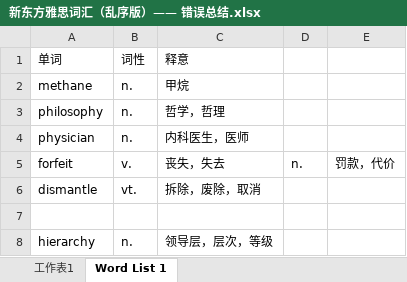
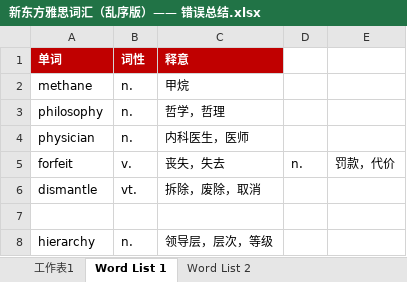
Before and after one commit to lunaShine/IELTS, an Excel workbook: 新东方雅思词汇（乱序版）—— 错误总结.xlsx, sheet Word List 1, drawn as a sheet; values as stored, in another font and other column widths than the file's, no borders; the diff names each change by its address in the sheet, - before the commit and + after, or states it on an @@ line.

```diff
--- a/新东方雅思词汇（乱序版）—— 错误总结.xlsx (sheet Word List 1)
+++ b/新东方雅思词汇（乱序版）—— 错误总结.xlsx (sheet Word List 1)
+sheet tab: Word List 2
@@ A1:C1 fill: none → #C00000, bold: off → on, text colour: black → #FFFFFF @@
```
Also changed, not shown: sheet 工作表1, 1 other file.
